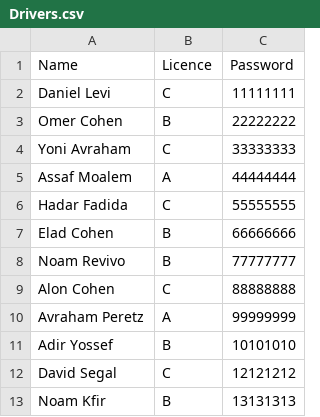
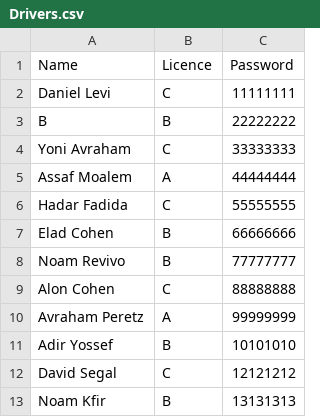
Before and after one commit to HagaiAstrin/Supermarket-Shifts-Transport-Management-System, a CSV file: dev/data/Drivers.csv, drawn as a sheet.

```diff
--- a/dev/data/Drivers.csv
+++ b/dev/data/Drivers.csv
@@ -2,3 +2,3 @@ Name,Licence,Password
 Daniel Levi,C,11111111
-Omer Cohen,B,22222222
+B,B,22222222
 Yoni Avraham,C,33333333
```
Also changed, not shown: dev/data/Trucks.csv, 13 other files.
